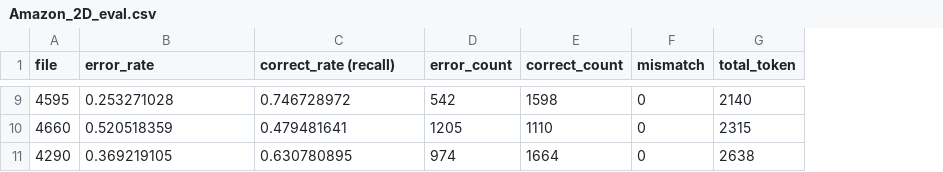
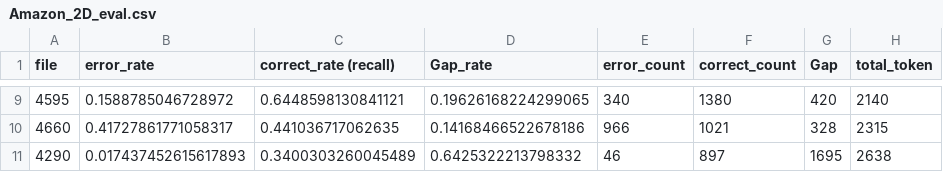
Before and after one commit to cgong99/text_based_SD, a CSV file: Text_Based_SD/alignment/ResultAmazon/Amazon_2D_eval.csv, drawn as a sheet; only a part is shown, gaps mark what is left out; removed rows and columns are numbered as before the commit, all else as after; the diff covers the shown part only; the diff names each change by its address in the sheet, - before the commit and + after, or states it on an @@ line.

```diff
--- a/Text_Based_SD/alignment/ResultAmazon/Amazon_2D_eval.csv
+++ b/Text_Based_SD/alignment/ResultAmazon/Amazon_2D_eval.csv
+column D (Gap_rate), rows 9-11: 0.19626168224299065 | 0.14168466522678186 | 0.6425322213798332
-column F (mismatch), rows 9-11: all 0
+column G (Gap), rows 9-11: 420 | 328 | 1695
-B9 (error_rate): 0.253271028
+B9 (error_rate): 0.1588785046728972
-C9 (correct_rate (recall)): 0.746728972
+C9 (correct_rate (recall)): 0.6448598130841121
-E9 (error_count): 542
+E9 (error_count): 340
-F9 (correct_count): 1598
+F9 (correct_count): 1380
-B10 (error_rate): 0.520518359
+B10 (error_rate): 0.41727861771058317
-C10 (correct_rate (recall)): 0.479481641
+C10 (correct_rate (recall)): 0.441036717062635
-E10 (error_count): 1205
+E10 (error_count): 966
-F10 (correct_count): 1110
+F10 (correct_count): 1021
-B11 (error_rate): 0.369219105
+B11 (error_rate): 0.017437452615617893
-C11 (correct_rate (recall)): 0.630780895
+C11 (correct_rate (recall)): 0.3400303260045489
-E11 (error_count): 974
+E11 (error_count): 46
-F11 (correct_count): 1664
+F11 (correct_count): 897
```
Also changed, not shown: 28 edited cells elsewhere in this file, Text_Based_SD/alignment/ResultAmazon/Amazon_3D_eval.csv, 4 other files.
